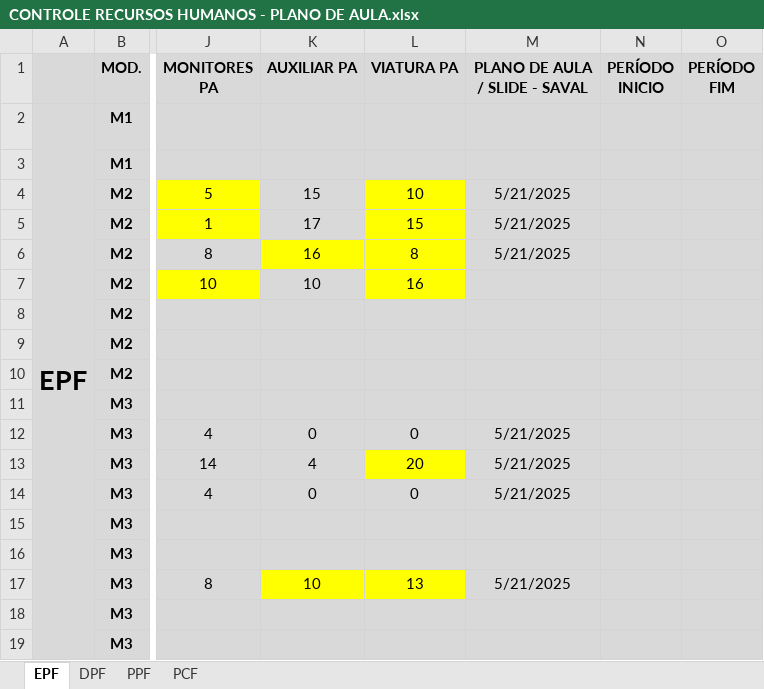
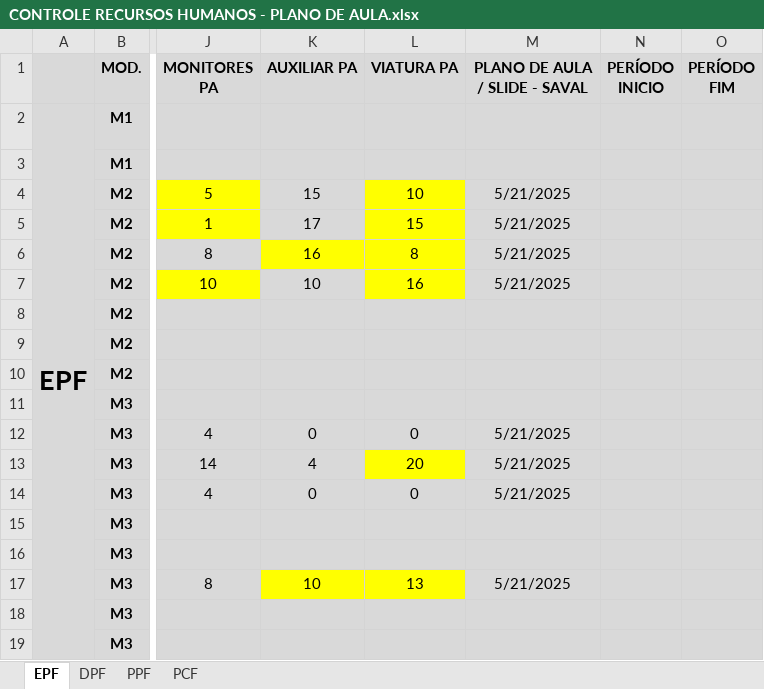
Before and after one commit to marcelmfpm-ai/PLANO-DE-AULA-SAVAL, an Excel workbook: CONTROLE RECURSOS HUMANOS - PLANO DE AULA.xlsx, sheet EPF, drawn as a sheet; only a part is shown, gaps mark what is left out; values as stored, in another font and other column widths than the file's, no borders; the diff names each change by its address in the sheet, - before the commit and + after, or states it on an @@ line.

Commit message:
atualização

```diff
--- a/CONTROLE RECURSOS HUMANOS - PLANO DE AULA.xlsx (sheet EPF)
+++ b/CONTROLE RECURSOS HUMANOS - PLANO DE AULA.xlsx (sheet EPF)
-M7 (PLANO DE AULA / SLIDE - SAVAL): (empty)
+M7 (PLANO DE AULA / SLIDE - SAVAL): 5/21/2025
```
